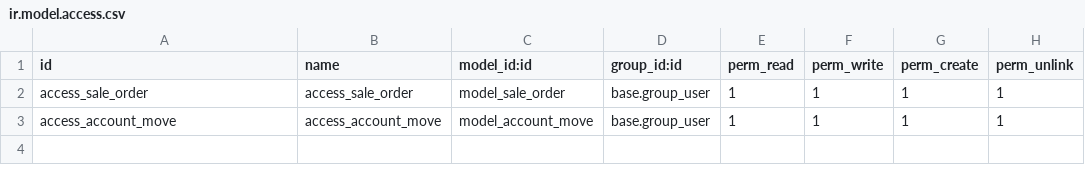
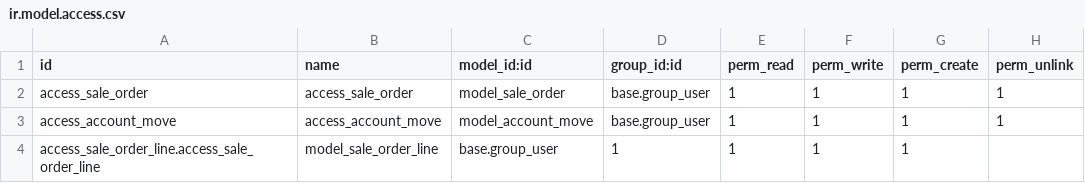
Before and after one commit to Sonu97260/Odoo_training_project, a CSV file: sale_customer/security/ir.model.access.csv, drawn as a sheet; the diff names each change by its address in the sheet, - before the commit and + after, or states it on an @@ line.

```diff
--- a/sale_customer/security/ir.model.access.csv
+++ b/sale_customer/security/ir.model.access.csv
+row 4: access_sale_order_line.access_sale_order_line | model_sale_order_line | base.group_user | 1 | 1 | 1 | 1
```
Also changed, not shown: 6 other files.
